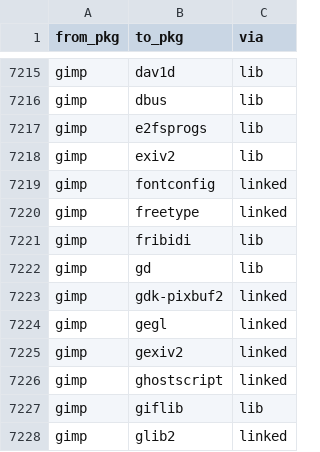
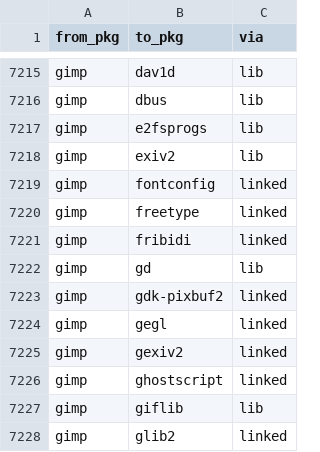
Before and after one commit to rizitis/Slackware64-Current-sofiles, a TSV file: depgraph.closure.tsv, drawn as a sheet; only a part is shown, gaps mark what is left out.

```diff
--- a/depgraph.closure.tsv
+++ b/depgraph.closure.tsv
@@ -7220,3 +7220,3 @@ gimp	fontconfig	linked
 gimp	freetype	linked
-gimp	fribidi	lib
+gimp	fribidi	linked
 gimp	gd	lib
```
Also changed, not shown: 5 other files.
